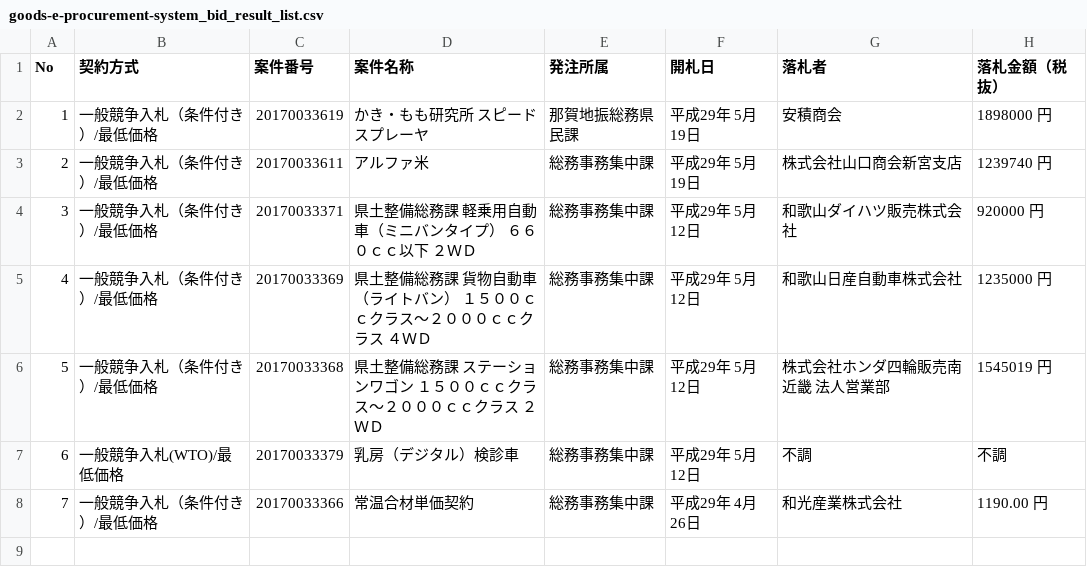
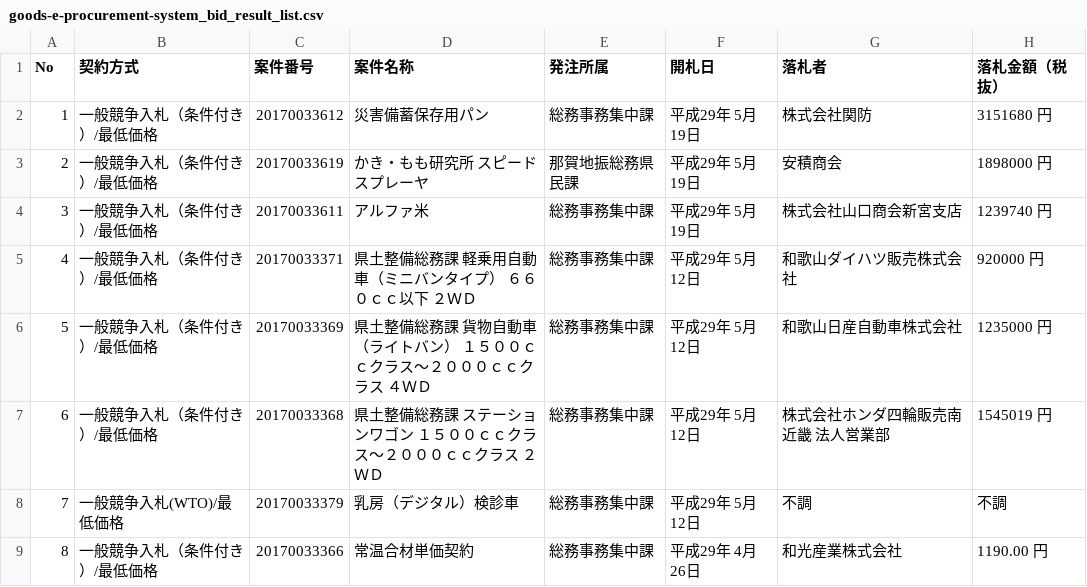
Before and after one commit to wakayama-pref-org/Goods-e-procurement-system_Bid_Result_List, a CSV file: csv/goods-e-procurement-system_bid_result_list.csv, drawn as a sheet; addresses are those after the commit; the diff names each change by its address in the sheet, - before the commit and + after, or states it on an @@ line.

```diff
--- a/csv/goods-e-procurement-system_bid_result_list.csv
+++ b/csv/goods-e-procurement-system_bid_result_list.csv
+row 2: 1 | 一般競争入札（条件付き）/最低価格 | 20170033612 | 災害備蓄保存用パン | 総務事務集中課 | 平成29年 5月19日 | 株式会社関防 | 3151680 円
@@ column A (No) renumbered from row 3 down @@
```
Also changed, not shown: 1 other file.
